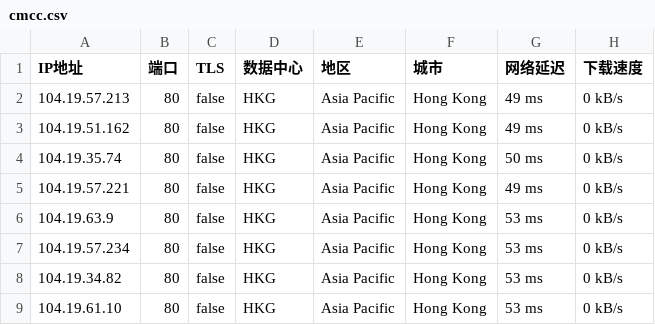
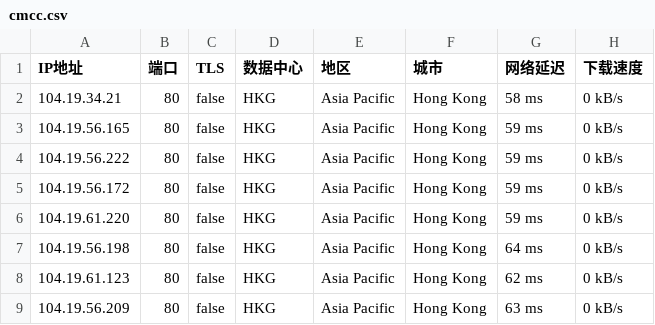
Before and after one commit to greycc2021/iptools, a CSV file: iptest/cmcc.csv, drawn as a sheet.

Commit message:
Update:2024-08-18-16:45:01

```diff
--- a/iptest/cmcc.csv
+++ b/iptest/cmcc.csv
@@ -1,9 +1,9 @@
 IP地址,端口,TLS,数据中心,地区,城市,网络延迟,下载速度
-104.19.57.213,80,false,HKG,Asia Pacific,Hong Kong,49 ms,0 kB/s
-104.19.51.162,80,false,HKG,Asia Pacific,Hong Kong,49 ms,0 kB/s
-104.19.35.74,80,false,HKG,Asia Pacific,Hong Kong,50 ms,0 kB/s
-104.19.57.221,80,false,HKG,Asia Pacific,Hong Kong,49 ms,0 kB/s
-104.19.63.9,80,false,HKG,Asia Pacific,Hong Kong,53 ms,0 kB/s
-104.19.57.234,80,false,HKG,Asia Pacific,Hong Kong,53 ms,0 kB/s
-104.19.34.82,80,false,HKG,Asia Pacific,Hong Kong,53 ms,0 kB/s
-104.19.61.10,80,false,HKG,Asia Pacific,Hong Kong,53 ms,0 kB/s
+104.19.34.21,80,false,HKG,Asia Pacific,Hong Kong,58 ms,0 kB/s
+104.19.56.165,80,false,HKG,Asia Pacific,Hong Kong,59 ms,0 kB/s
+104.19.56.222,80,false,HKG,Asia Pacific,Hong Kong,59 ms,0 kB/s
+104.19.56.172,80,false,HKG,Asia Pacific,Hong Kong,59 ms,0 kB/s
+104.19.61.220,80,false,HKG,Asia Pacific,Hong Kong,59 ms,0 kB/s
+104.19.56.198,80,false,HKG,Asia Pacific,Hong Kong,64 ms,0 kB/s
+104.19.61.123,80,false,HKG,Asia Pacific,Hong Kong,62 ms,0 kB/s
+104.19.56.209,80,false,HKG,Asia Pacific,Hong Kong,63 ms,0 kB/s
```
